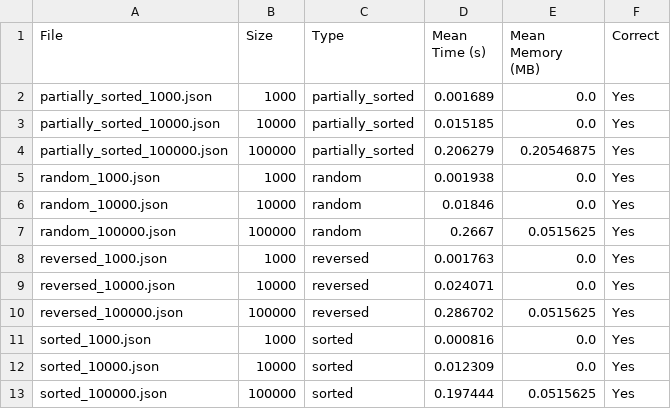
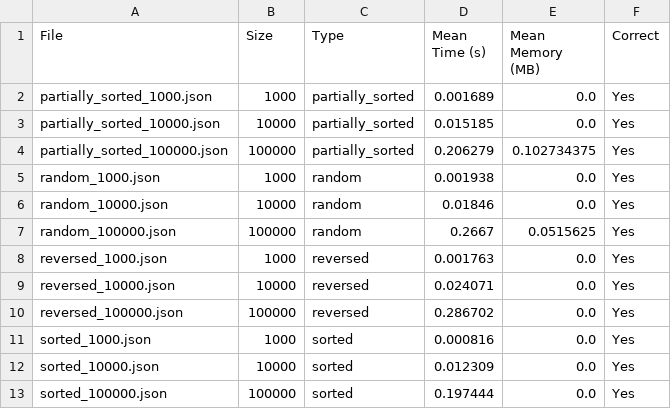
Before and after one commit to KimEunAe33/algorithm2025, a CSV file: assignment1/no_care_stability/results/tim_sort_results.csv, drawn as a sheet.

Commit message:
Update tim_sort_results.csv

```diff
--- a/assignment1/no_care_stability/results/tim_sort_results.csv
+++ b/assignment1/no_care_stability/results/tim_sort_results.csv
@@ -3,3 +3,3 @@ partially_sorted_1000.json,1000,partially_sorted,0.001689,0.0,Yes
 partially_sorted_10000.json,10000,partially_sorted,0.015185,0.0,Yes
-partially_sorted_100000.json,100000,partially_sorted,0.206279,0.20546875,Yes
+partially_sorted_100000.json,100000,partially_sorted,0.206279,0.102734375,Yes
 random_1000.json,1000,random,0.001938,0.0,Yes
@@ -9,5 +9,5 @@ reversed_1000.json,1000,reversed,0.001763,0.0,Yes
 reversed_10000.json,10000,reversed,0.024071,0.0,Yes
-reversed_100000.json,100000,reversed,0.286702,0.0515625,Yes
+reversed_100000.json,100000,reversed,0.286702,0.0,Yes
 sorted_1000.json,1000,sorted,0.000816,0.0,Yes
 sorted_10000.json,10000,sorted,0.012309,0.0,Yes
-sorted_100000.json,100000,sorted,0.197444,0.0515625,Yes
+sorted_100000.json,100000,sorted,0.197444,0.0,Yes
```
